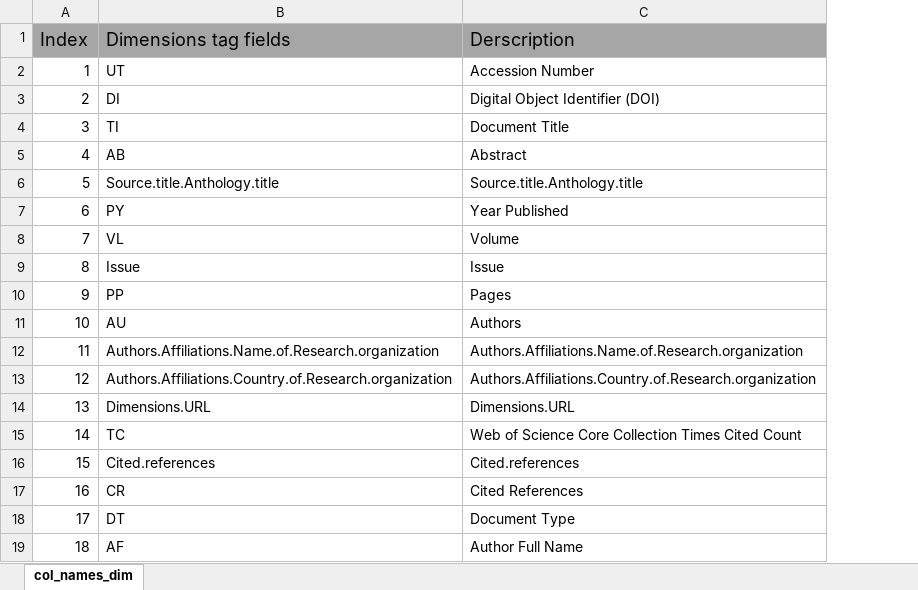
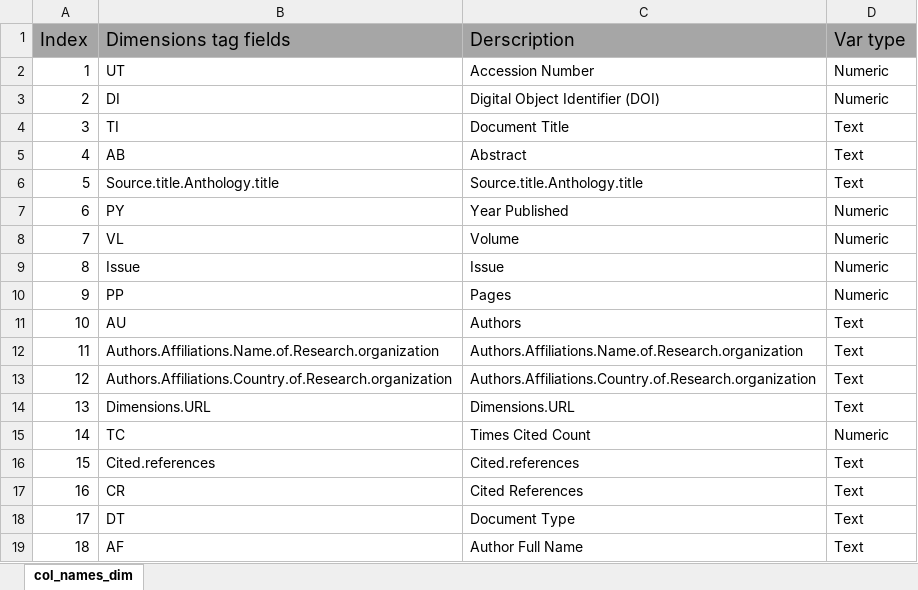
Before and after one commit to luchocastillo84/bibliometrix_dd_europe, an Excel workbook: Data/Tags_fields/col_names_dim.xlsx, sheet col_names_dim, drawn as a sheet; only a part is shown; values as stored, in another font and other column widths than the file's, no borders; the diff names each change by its address in the sheet, - before the commit and + after, or states it on an @@ line.

```diff
--- a/Data/Tags_fields/col_names_dim.xlsx (sheet col_names_dim)
+++ b/Data/Tags_fields/col_names_dim.xlsx (sheet col_names_dim)
+column D (Var type), rows 2-19: Numeric | Numeric | Text | Text | Text | Numeric | Numeric | Numeric | Numeric | Text | Text | Text | Text | Numeric | Text | Text | Text | Text
-C15 (Derscription): Web of Science Core Collection Times Cited Count
+C15 (Derscription): Times Cited Count
```
Also changed, not shown: Data/Tags_fields/col_names_scopus.xlsx, Data/Tags_fields/col_names_wos.xlsx, 3 other files.
